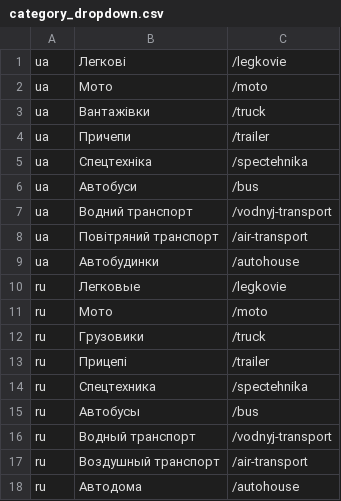
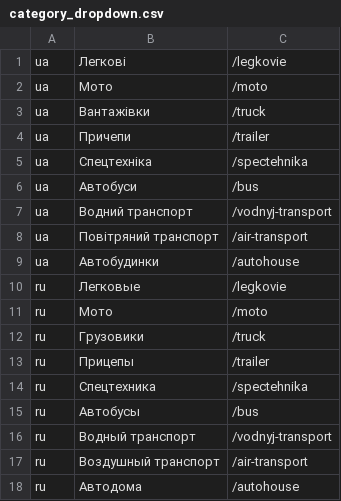
Before and after one commit to maksym-bielyshev/auto-ria-testing, a CSV file: tests_data/category_dropdown.csv, drawn as a sheet.

Commit message:
Refactor the test case, add a new one

```diff
--- a/tests_data/category_dropdown.csv
+++ b/tests_data/category_dropdown.csv
@@ -12,3 +12,3 @@ ru;Мото;/moto
 ru;Грузовики;/truck
-ru;Прицепі;/trailer
+ru;Прицепы;/trailer
 ru;Спецтехника;/spectehnika
```
Also changed, not shown: 3 other files.
